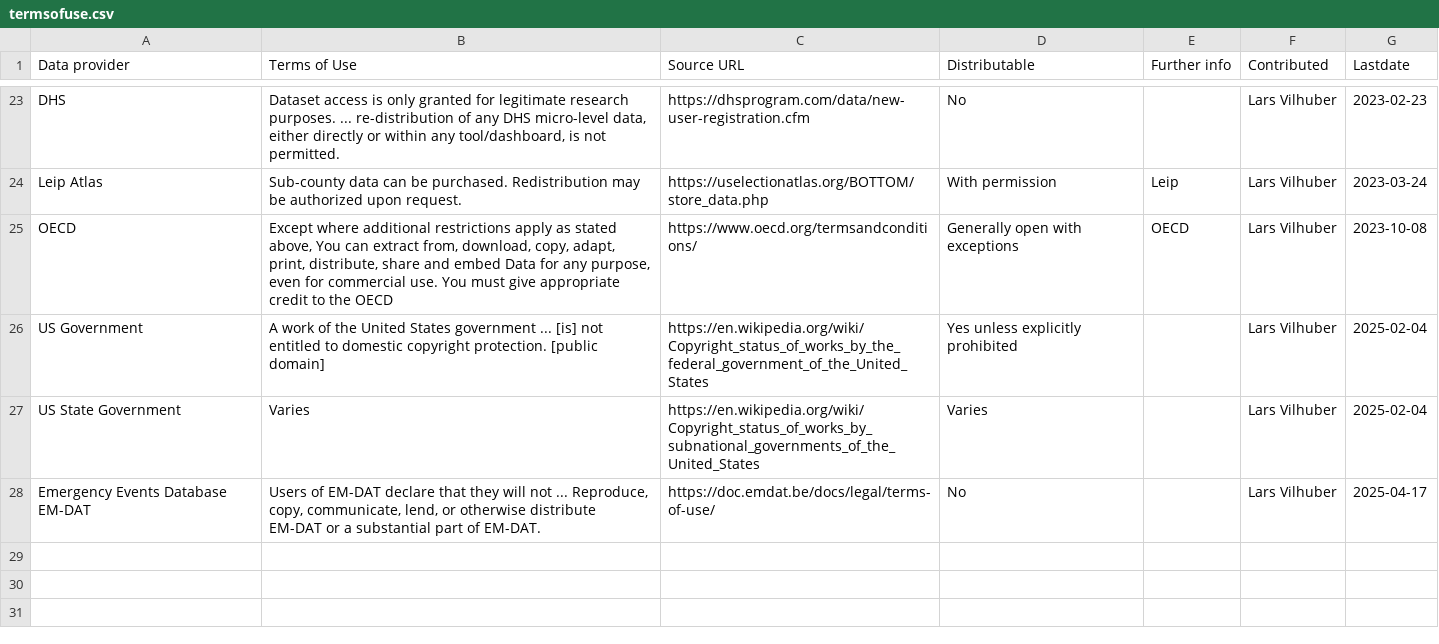
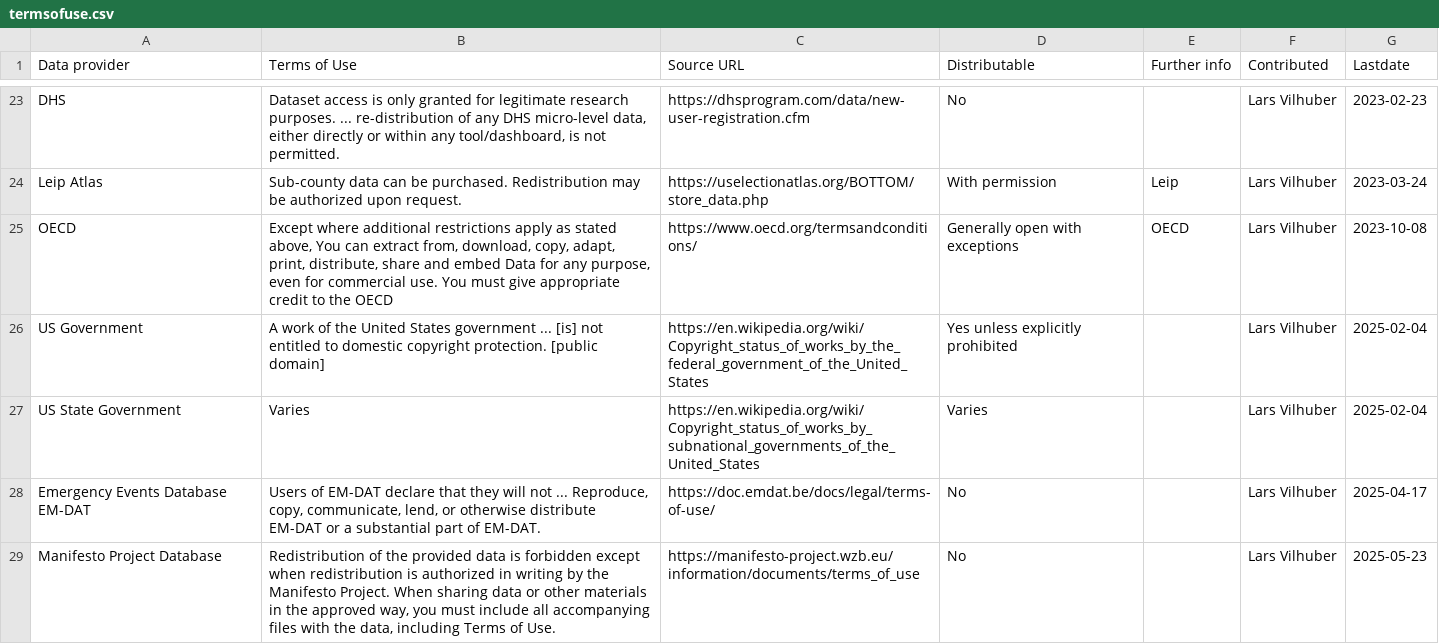
Before and after one commit to social-science-data-editors/reference, a CSV file: _data/termsofuse.csv, drawn as a sheet; only a part is shown, gaps mark what is left out; the diff names each change by its address in the sheet, - before the commit and + after, or states it on an @@ line.

Commit message:
Adding Manifesto Project terms of use

```diff
--- a/_data/termsofuse.csv
+++ b/_data/termsofuse.csv
+row 29: Manifesto Project Database | Redistribution of the provided data is forbidden except when redistribution is authorized in writing by the Manifesto Project. When sharing data or other materials in the approved way, you must include all accompanying files with the data, including Terms of Use. | https://manifesto-project.wzb.eu/information/documents/terms_of_use | No |  | Lars Vilhuber | 2025-05-23
```
